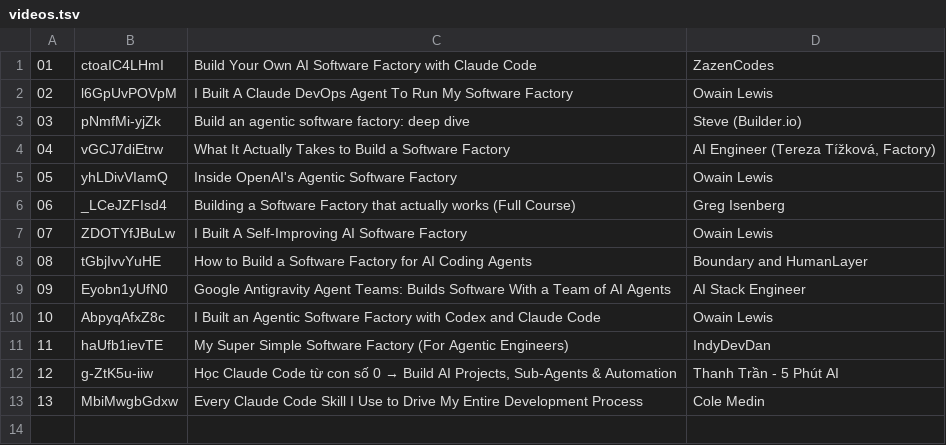
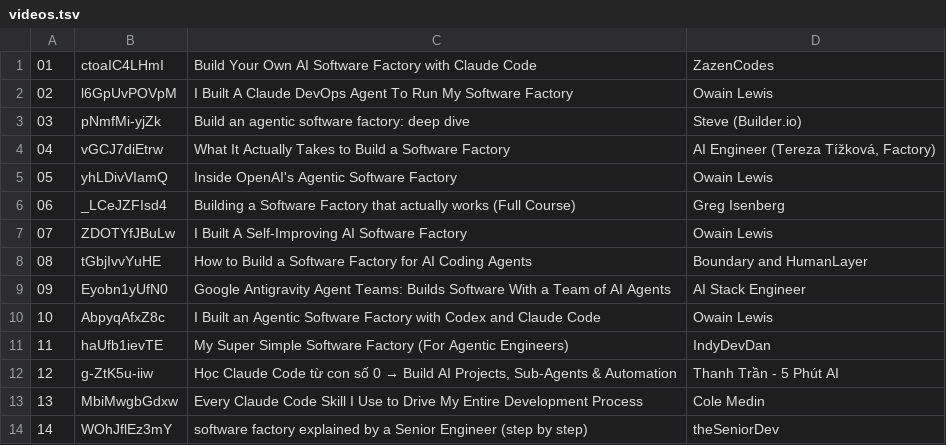
Before and after one commit to tinhthanh/software-factory-research, a TSV file: video-youtube/videos.tsv, drawn as a sheet; the diff names each change by its address in the sheet, - before the commit and + after, or states it on an @@ line.

```diff
--- a/video-youtube/videos.tsv
+++ b/video-youtube/videos.tsv
+row 14: 14 | WOhJflEz3mY | software factory explained by a Senior Engineer (step by step) | theSeniorDev
```
Also changed, not shown: 11 other files.
